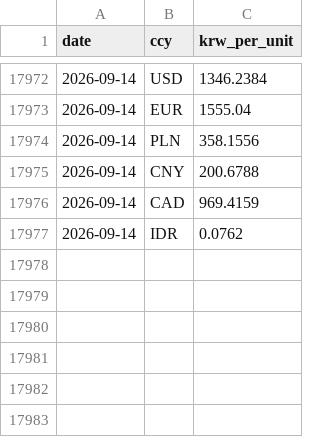
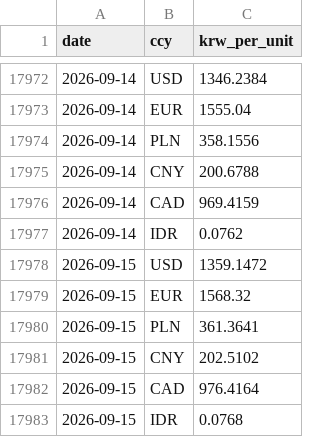
Before and after one commit to bnkim192/eia-harvester, a CSV file: fx_krw_daily.csv, drawn as a sheet; only a part is shown, gaps mark what is left out.

```diff
--- a/fx_krw_daily.csv
+++ b/fx_krw_daily.csv
@@ -17977 +17977,7 @@
 2026-09-14,IDR,0.0762
+2026-09-15,USD,1359.1472
+2026-09-15,EUR,1568.32
+2026-09-15,PLN,361.3641
+2026-09-15,CNY,202.5102
+2026-09-15,CAD,976.4164
+2026-09-15,IDR,0.0768
```
Also changed, not shown: backtest_scorecard.csv, eia_rto_monthly.csv, 15 other files.
